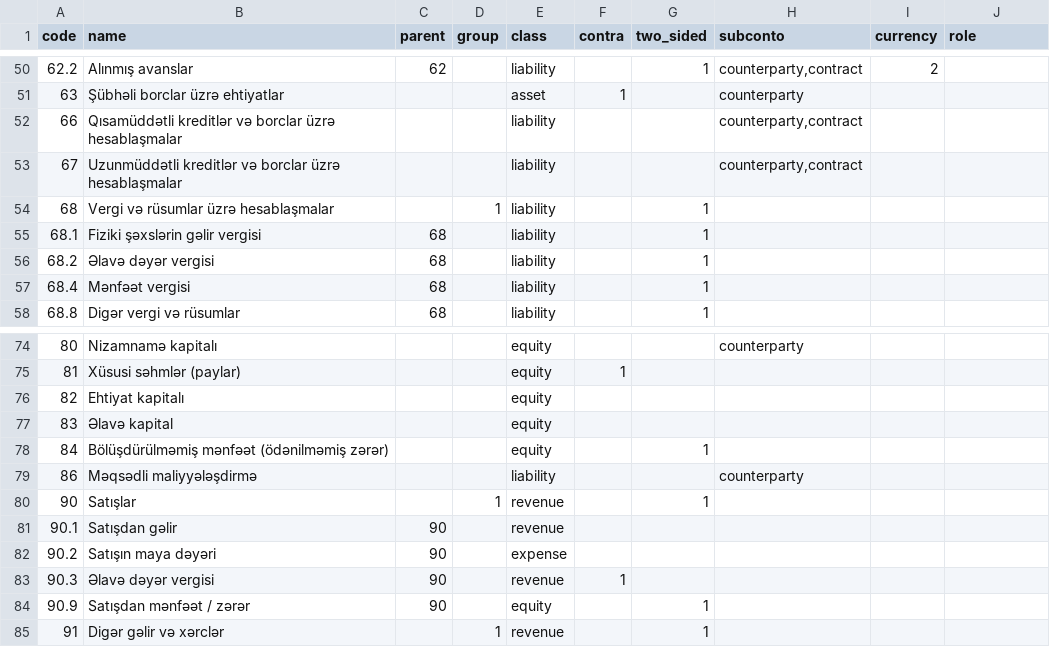
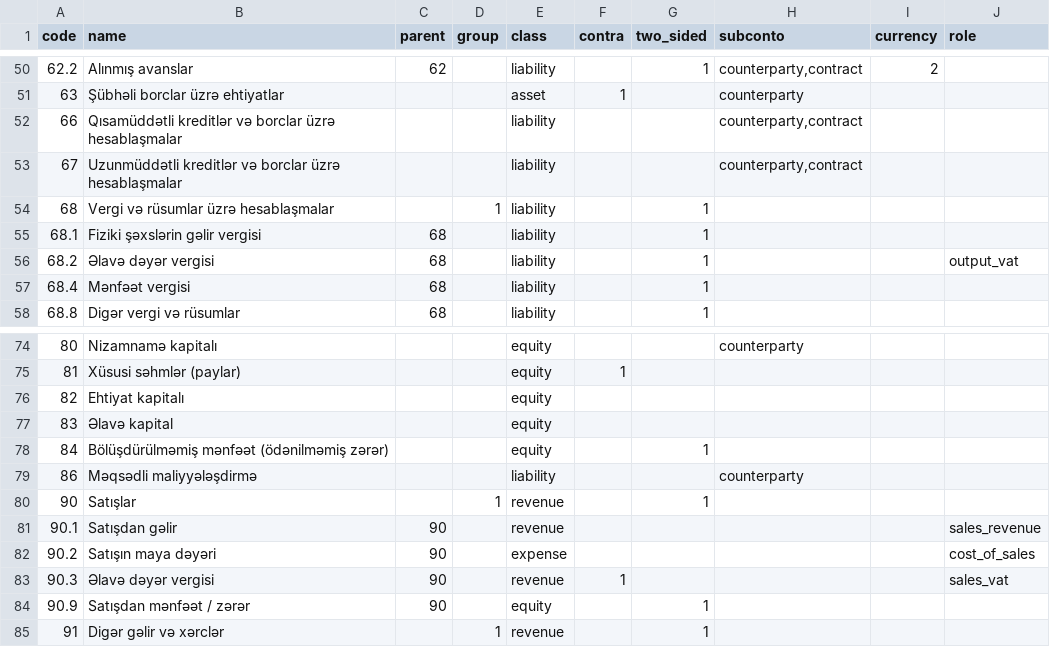
Before and after one commit to zaurww/modern-gl, a CSV file: src/modern_gl/infrastructure/templates/chart_1c77_az.csv, drawn as a sheet; only a part is shown, gaps mark what is left out.

```diff
--- a/src/modern_gl/infrastructure/templates/chart_1c77_az.csv
+++ b/src/modern_gl/infrastructure/templates/chart_1c77_az.csv
@@ -55,3 +55,3 @@ code;name;parent;group;class;contra;two_sided;subconto;currency;role
 68.1;Fiziki şəxslərin gəlir vergisi;68;;liability;;1;;
-68.2;Əlavə dəyər vergisi;68;;liability;;1;;
+68.2;Əlavə dəyər vergisi;68;;liability;;1;;;output_vat
 68.4;Mənfəət vergisi;68;;liability;;1;;
@@ -80,5 +80,5 @@ code;name;parent;group;class;contra;two_sided;subconto;currency;role
 90;Satışlar;;1;revenue;;1;;
-90.1;Satışdan gəlir;90;;revenue;;;;
-90.2;Satışın maya dəyəri;90;;expense;;;;
-90.3;Əlavə dəyər vergisi;90;;revenue;1;;;
+90.1;Satışdan gəlir;90;;revenue;;;;;sales_revenue
+90.2;Satışın maya dəyəri;90;;expense;;;;;cost_of_sales
+90.3;Əlavə dəyər vergisi;90;;revenue;1;;;;sales_vat
 90.9;Satışdan mənfəət / zərər;90;;equity;;1;;
```
Also changed, not shown: src/modern_gl/infrastructure/templates/chart_1c77_ru.csv, src/modern_gl/infrastructure/templates/chart_classic_az.csv, 13 other files.
